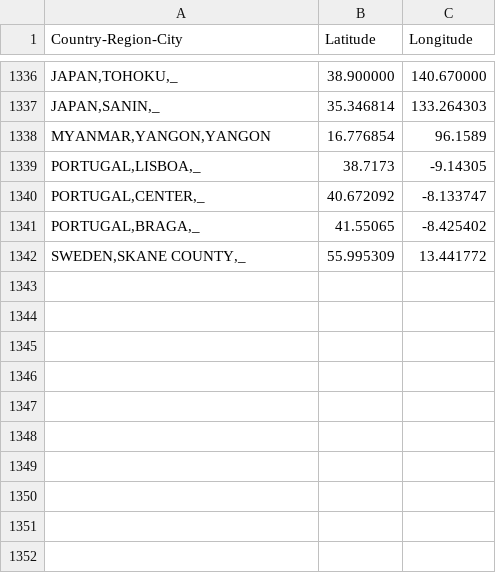
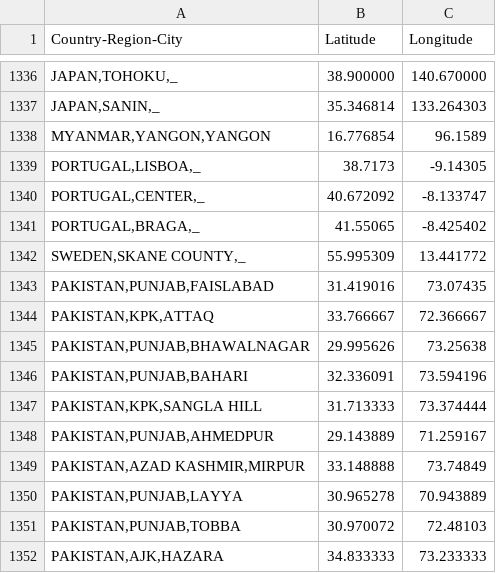
Before and after one commit to sanger-bentley-group/gps-database-processor, a CSV file: data/coordinates.csv, drawn as a sheet; only a part is shown, gaps mark what is left out.

Commit message:
Add new PK locations

```diff
--- a/data/coordinates.csv
+++ b/data/coordinates.csv
@@ -1342 +1342,11 @@ Country-Region-City,Latitude,Longitude
 "SWEDEN,SKANE COUNTY,_",55.995309,13.441772
+"PAKISTAN,PUNJAB,FAISLABAD",31.419016,73.07435
+"PAKISTAN,KPK,ATTAQ",33.766667,72.366667
+"PAKISTAN,PUNJAB,BHAWALNAGAR",29.995626,73.25638
+"PAKISTAN,PUNJAB,BAHARI",32.336091,73.594196
+"PAKISTAN,KPK,SANGLA HILL",31.713333,73.374444
+"PAKISTAN,PUNJAB,AHMEDPUR",29.143889,71.259167
+"PAKISTAN,AZAD KASHMIR,MIRPUR",33.148888,73.74849
+"PAKISTAN,PUNJAB,LAYYA",30.965278,70.943889
+"PAKISTAN,PUNJAB,TOBBA",30.970072,72.48103
+"PAKISTAN,AJK,HAZARA",34.833333,73.233333
```
